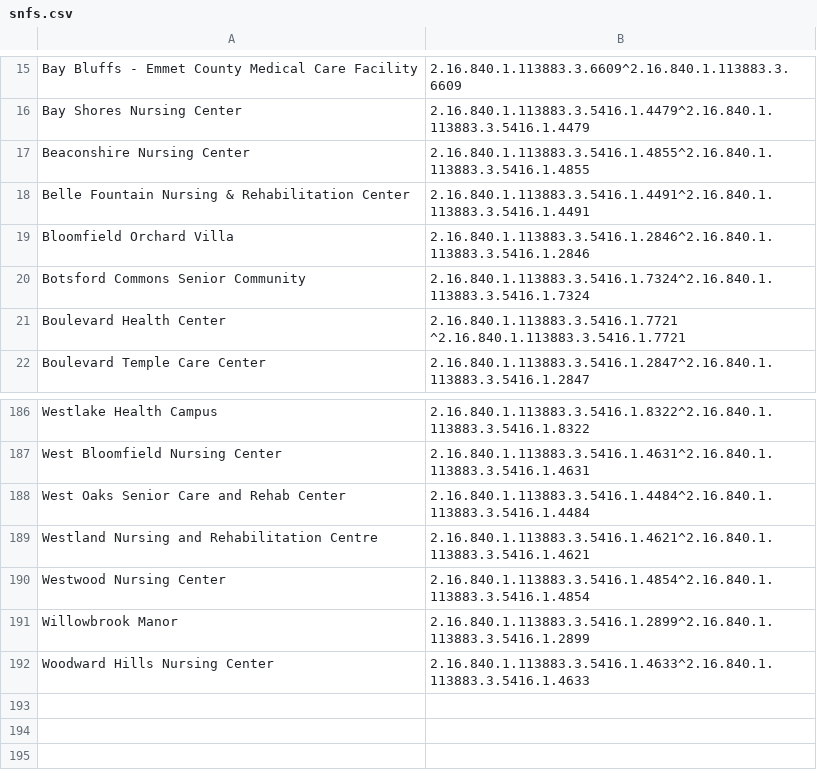
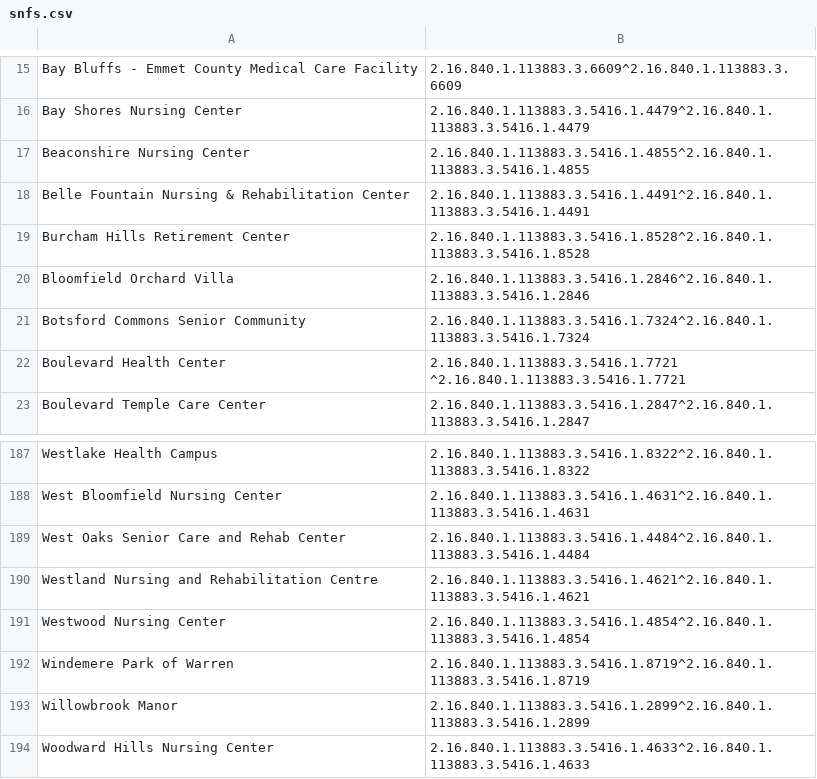
Before and after one commit to informationsoftworks/mihin, a CSV file: oids/snfs.csv, drawn as a sheet; only a part is shown, gaps mark what is left out; the diff names each change by its address in the sheet, - before the commit and + after, or states it on an @@ line.

Commit message:
MiHIN Sending Facility Crosswalk v45 11-17-17.xlsx

```diff
--- a/oids/snfs.csv
+++ b/oids/snfs.csv
+row 19: Burcham Hills Retirement Center | 2.16.840.1.113883.3.5416.1.8528^2.16.840.1.113883.3.5416.1.8528
+row 192: Windemere Park of Warren | 2.16.840.1.113883.3.5416.1.8719^2.16.840.1.113883.3.5416.1.8719
```
